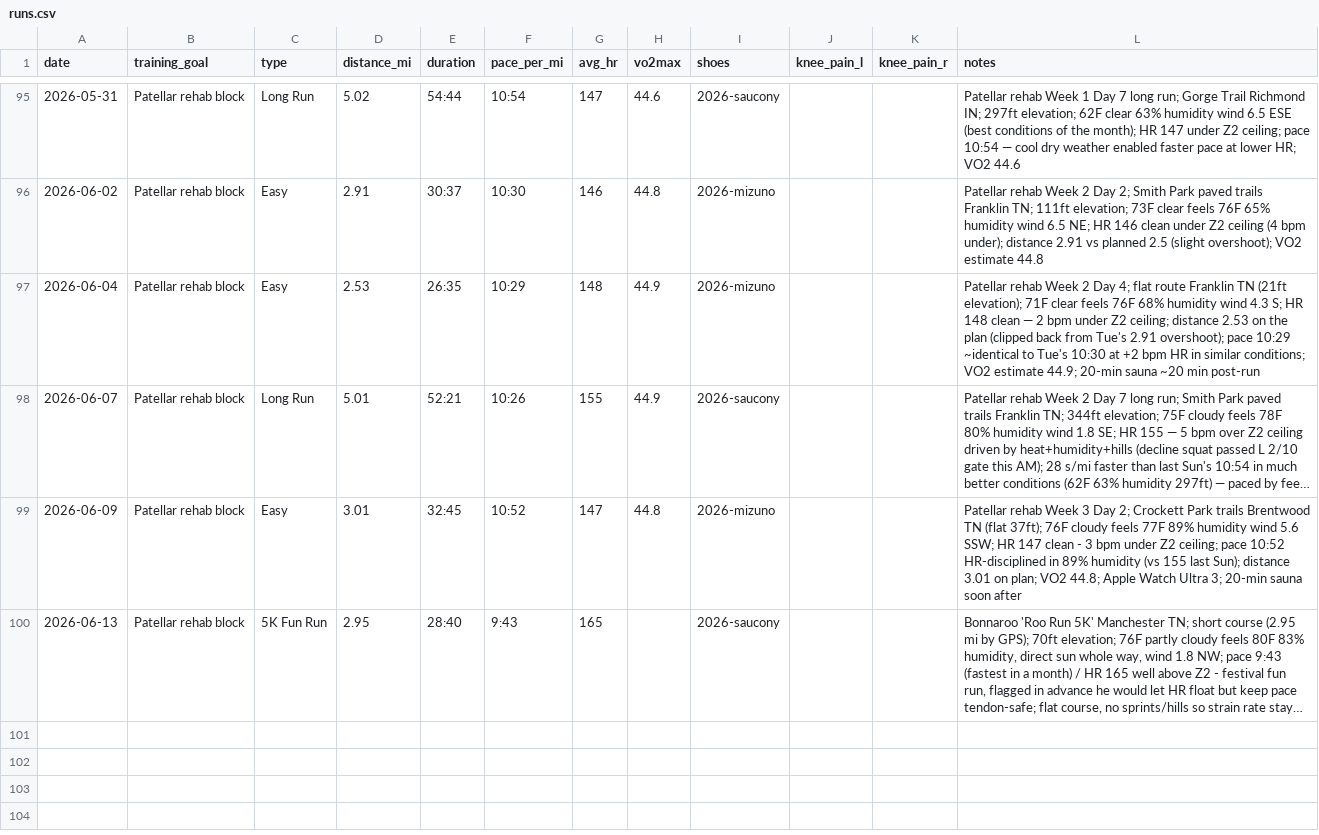
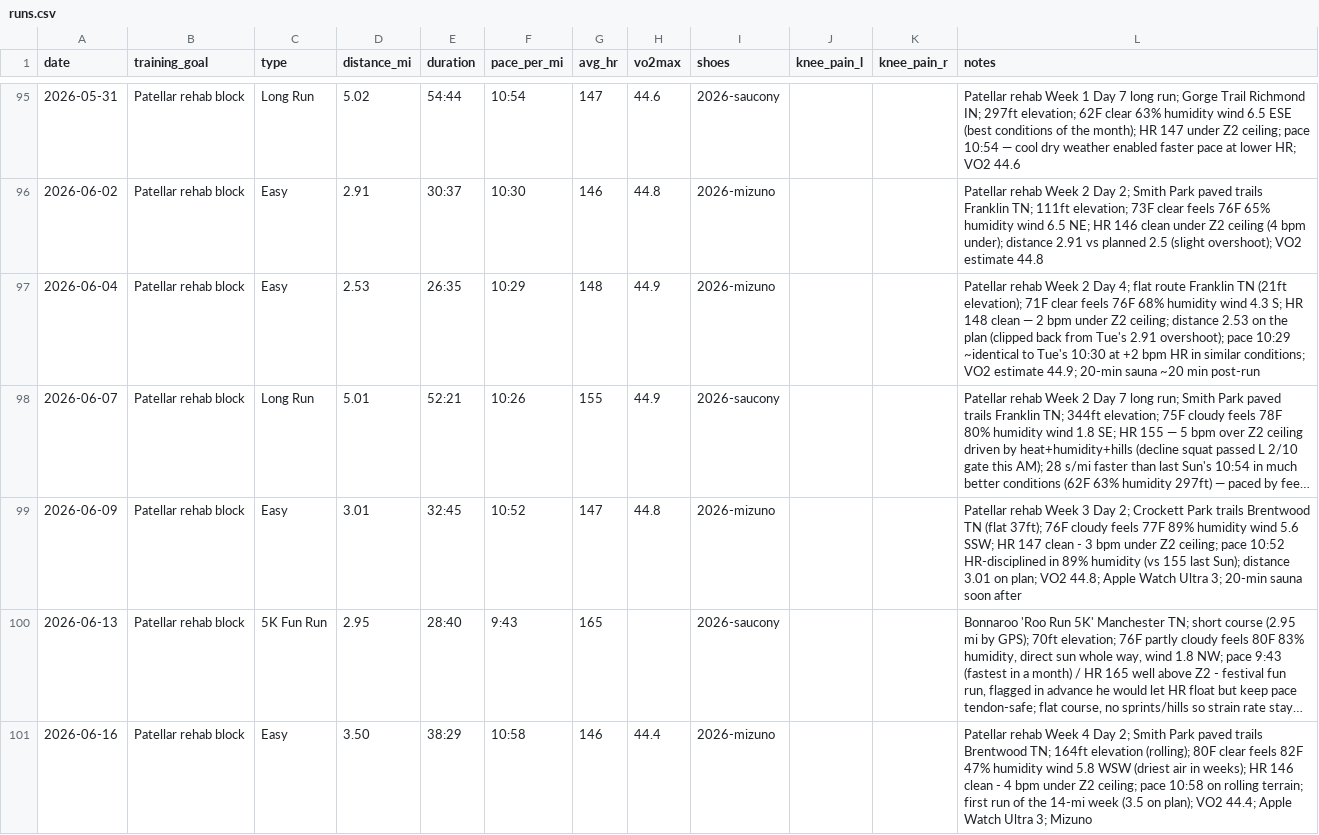
Before and after one commit to mcnewcp/ai-running-coach, a CSV file: data/runs.csv, drawn as a sheet; only a part is shown, gaps mark what is left out; long unchanged cells end in …; the diff names each change by its address in the sheet, - before the commit and + after, or states it on an @@ line.

```diff
--- a/data/runs.csv
+++ b/data/runs.csv
+row 101: 2026-06-16 | Patellar rehab block | Easy | 3.50 | 38:29 | 10:58 | 146 | 44.4 | 2026-mizuno |  |  | Patellar rehab Week 4 Day 2; Smith Park paved trails Brentwood TN; 164ft elevation (rolling); 80F clear feels 82F 47% humidity wind 5.8 WSW (driest air in weeks); HR 146 clean - 4 bpm under Z2 ceiling; pace 10:58 on rolling terrain; first run of the 14-mi week (3.5 on plan); VO2 44.4; Apple Watch Ultra 3; Mizuno
```
Also changed, not shown: 2 other files.
